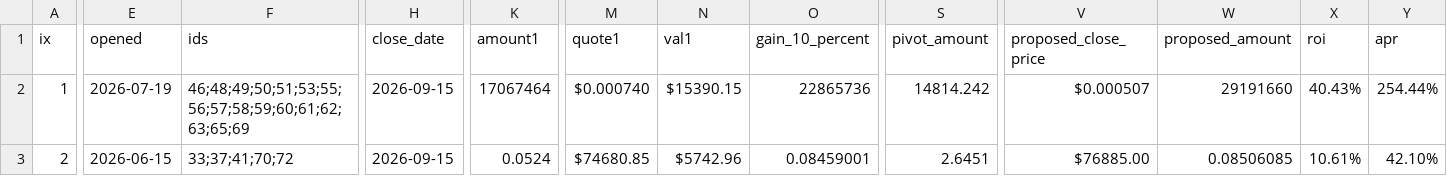
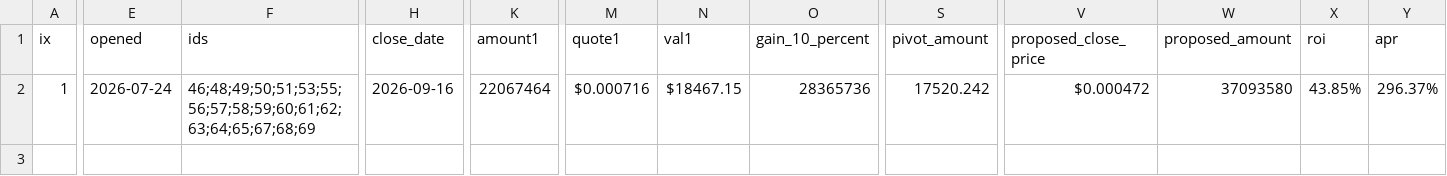
Before and after one commit to pivoteur/pivoteur.github.io, a CSV file: data/pivots/calls.csv, drawn as a sheet; only a part is shown, gaps mark what is left out; rows hold the shown columns only; the diff covers the shown part only; the diff names each change by its address in the sheet, - before the commit and + after, or states it on an @@ line.

Commit message:
dusk --min 2026-09-16

```diff
--- a/data/pivots/calls.csv
+++ b/data/pivots/calls.csv
-E2 (opened): 2026-07-19
+E2 (opened): 2026-07-24
-F2 (ids): 46;48;49;50;51;53;55;56;57;58;59;60;61;62;63;65;69
+F2 (ids): 46;48;49;50;51;53;55;56;57;58;59;60;61;62;63;64;65;67;68;69
-H2 (close_date): 2026-09-15
+H2 (close_date): 2026-09-16
-K2 (amount1): 17067464
+K2 (amount1): 22067464
-M2 (quote1): $0.000740
+M2 (quote1): $0.000716
-N2 (val1): $15390.15
+N2 (val1): $18467.15
-O2 (gain_10_percent): 22865736
+O2 (gain_10_percent): 28365736
-S2 (pivot_amount): 14814.242
+S2 (pivot_amount): 17520.242
-V2 (proposed_close_price): $0.000507
+V2 (proposed_close_price): $0.000472
-W2 (proposed_amount): 29191660
+W2 (proposed_amount): 37093580
-X2 (roi): 40.43%
+X2 (roi): 43.85%
-Y2 (apr): 254.44%
+Y2 (apr): 296.37%
-row 3: 2 | 2026-06-15 | 33;37;41;70;72 | 2026-09-15 | 0.0524 | $74680.85 | $5742.96 | 0.08459001 | 2.6451 | $76885.00 | 0.08506085 | 10.61% | 42.10%
```
Also changed, not shown: 1 edited cell elsewhere in this file.
